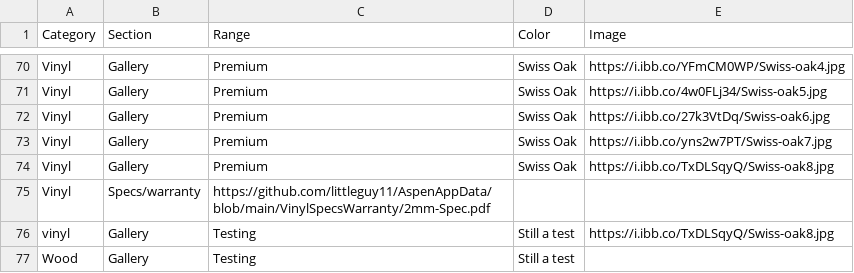
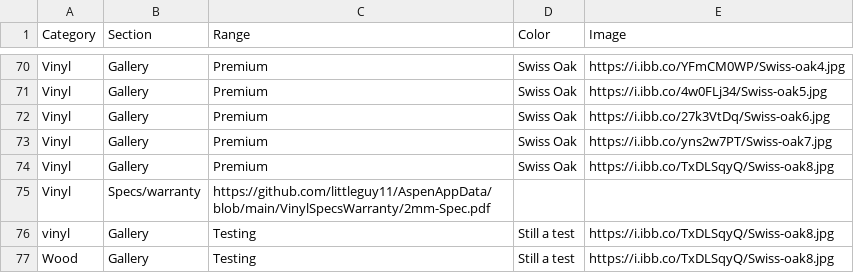
Before and after one commit to littleguy11/AspenAppData, a CSV file: CatalogData.csv, drawn as a sheet; only a part is shown, gaps mark what is left out.

Commit message:
Automated sync from Google Sheets

```diff
--- a/CatalogData.csv
+++ b/CatalogData.csv
@@ -76,2 +76,2 @@ Vinyl,Specs/warranty,https://github.com/littleguy11/AspenAppData/blob/main/Vinyl
 vinyl,Gallery,Testing,Still a test,https://i.ibb.co/TxDLSqyQ/Swiss-oak8.jpg
-Wood,Gallery,Testing,Still a test,
+Wood,Gallery,Testing,Still a test,https://i.ibb.co/TxDLSqyQ/Swiss-oak8.jpg
```
